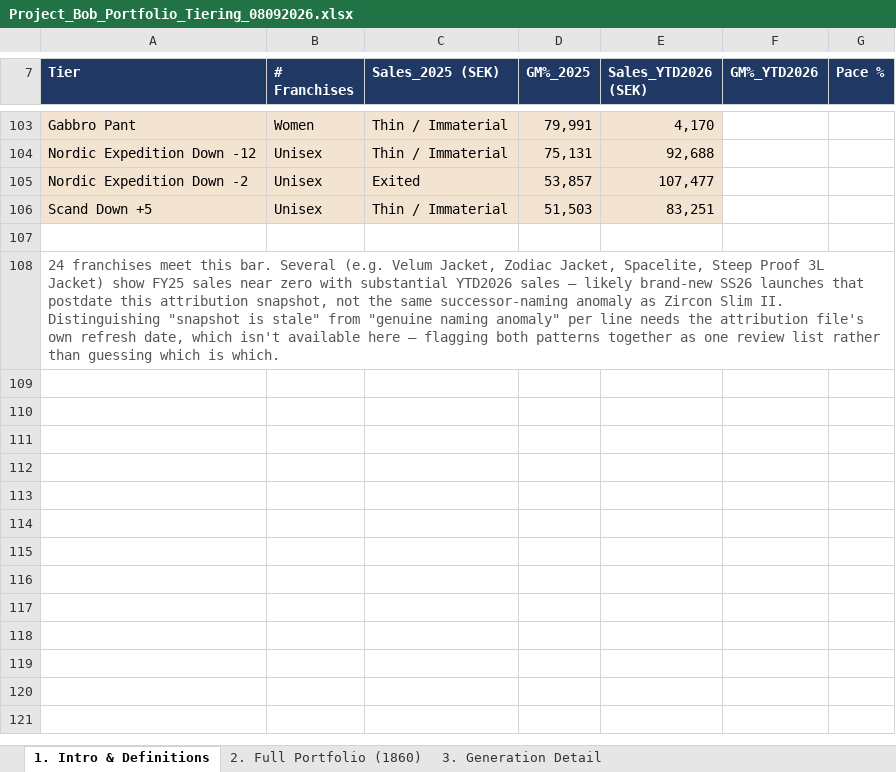
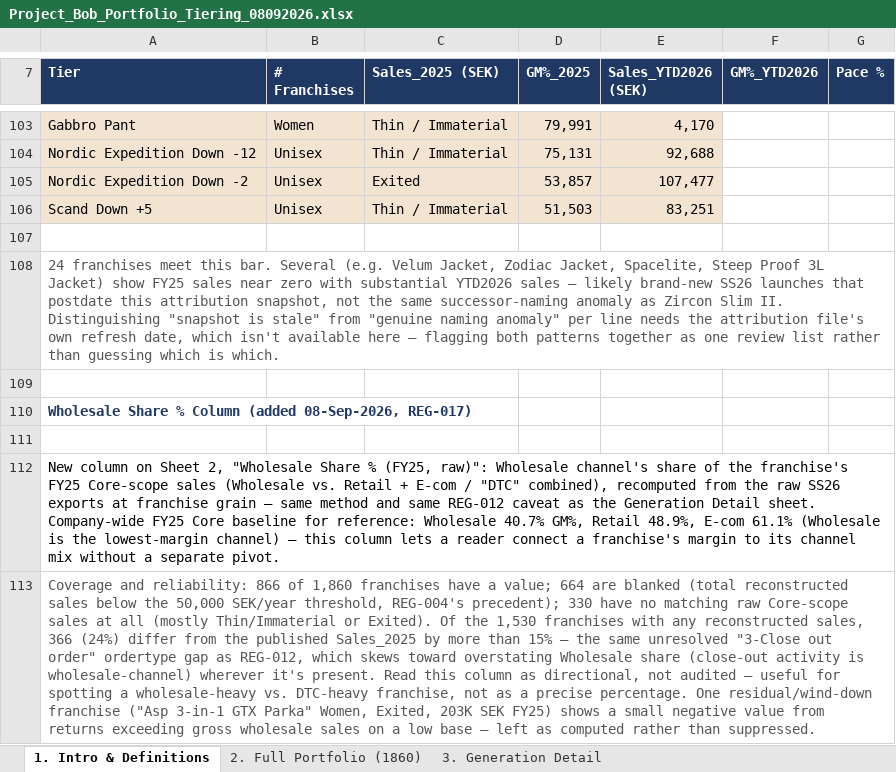
Before and after one commit to surflongboard/project_bob, an Excel workbook: data/ss26_portfolio_tiering/Project_Bob_Portfolio_Tiering_08092026.xlsx, sheet 1. Intro & Definitions, drawn as a sheet; only a part is shown, gaps mark what is left out; values as stored, in another font and other column widths than the file's, no borders; the diff names each change by its address in the sheet, - before the commit and + after, or states it on an @@ line.

```diff
--- a/data/ss26_portfolio_tiering/Project_Bob_Portfolio_Tiering_08092026.xlsx (sheet 1. Intro & Definitions)
+++ b/data/ss26_portfolio_tiering/Project_Bob_Portfolio_Tiering_08092026.xlsx (sheet 1. Intro & Definitions)
+row 109: (empty)
+row 110: Wholesale Share % Column (added 08-Sep-2026, REG-017)
+row 111: (empty)
+row 112: New column on Sheet 2, "Wholesale Share % (FY25, raw)": Wholesale channel's share of the franchise's FY25 Core-scope sales (Wholesale vs. Retail + E-com / "DTC" combined), recomputed from the raw SS26 exports at franchise grain — same method and same REG-012 caveat as the Generation Detail sheet. Company-wide FY25 Core baseline for reference: Wholesale 40.7% GM%, Retail 48.9%, E-com 61.1% (Wholesale is the lowest-margin channel) — this column lets a reader connect a franchise's margin to its channel mix without a separate pivot.
+row 113: Coverage and reliability: 866 of 1,860 franchises have a value; 664 are blanked (total reconstructed sales below the 50,000 SEK/year threshold, REG-004's precedent); 330 have no matching raw Core-scope sales at all (mostly Thin/Immaterial or Exited). Of the 1,530 franchises with any reconstructed sales, 366 (24%) differ from the published Sales_2025 by more than 15% — the same unresolved "3-Close out order" ordertype gap as REG-012, which skews toward overstating Wholesale share (close-out activity is wholesale-channel) wherever it's present. Read this column as directional, not audited — useful for spotting a wholesale-heavy vs. DTC-heavy franchise, not as a precise percentage. One residual/wind-down franchise ("Asp 3-in-1 GTX Parka" Women, Exited, 203K SEK FY25) shows a small negative value from returns exceeding gross wholesale sales on a low base — left as computed rather than suppressed.
```
Also changed, not shown: sheet 2. Full Portfolio (1860), 1 other file.
